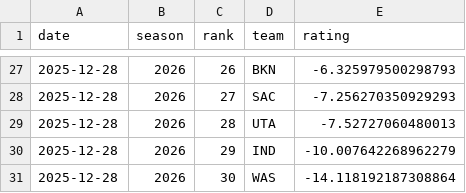
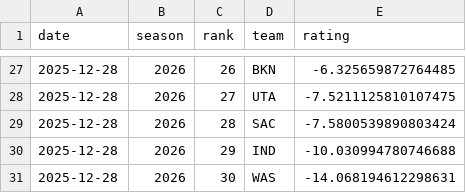
Before and after one commit to deltonsmith/nba-srs, a CSV file: data/csv/ratings_2026_20251228.csv, drawn as a sheet; only a part is shown, gaps mark what is left out; the diff covers the shown part only.

Commit message:
Standardize ratings snapshots and latest pointer

```diff
--- a/data/csv/ratings_2026_20251228.csv
+++ b/data/csv/ratings_2026_20251228.csv
@@ -27,5 +27,5 @@ date,season,rank,team,rating
-2025-12-28,2026,26,BKN,-6.325979500298793
-2025-12-28,2026,27,SAC,-7.256270350929293
-2025-12-28,2026,28,UTA,-7.52727060480013
-2025-12-28,2026,29,IND,-10.007642268962279
-2025-12-28,2026,30,WAS,-14.118192187308864
+2025-12-28,2026,26,BKN,-6.325659872764485
+2025-12-28,2026,27,UTA,-7.5211125810107475
+2025-12-28,2026,28,SAC,-7.5800539890803424
+2025-12-28,2026,29,IND,-10.030994780746688
+2025-12-28,2026,30,WAS,-14.068194612298631
```
Also changed, not shown: 32 edited cells elsewhere in this file, 7 other files.
